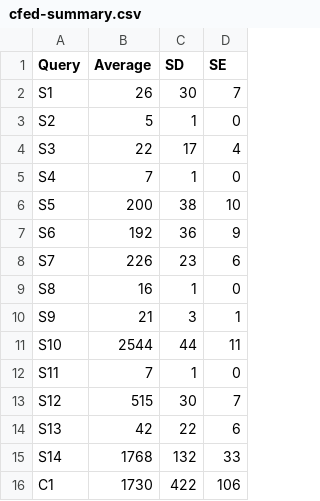
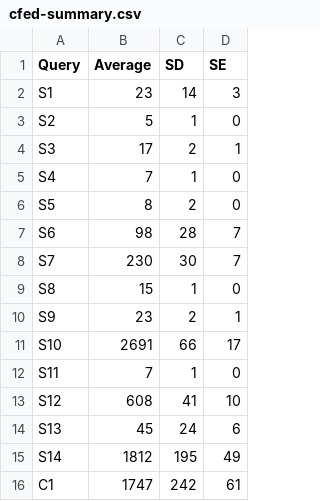
Before and after one commit to dice-group/CostFed, a CSV file: costfed/results/cfed-summary.csv, drawn as a sheet; only a part is shown; the diff covers the shown part only.

```diff
--- a/costfed/results/cfed-summary.csv
+++ b/costfed/results/cfed-summary.csv
@@ -1,16 +1,16 @@
 Query,Average,SD,SE
-S1,26,30,7
+S1,23,14,3
 S2,5,1,0
-S3,22,17,4
+S3,17,2,1
 S4,7,1,0
-S5,200,38,10
-S6,192,36,9
-S7,226,23,6
-S8,16,1,0
-S9,21,3,1
-S10,2544,44,11
+S5,8,2,0
+S6,98,28,7
+S7,230,30,7
+S8,15,1,0
+S9,23,2,1
+S10,2691,66,17
 S11,7,1,0
-S12,515,30,7
-S13,42,22,6
-S14,1768,132,33
-C1,1730,422,106
+S12,608,41,10
+S13,45,24,6
+S14,1812,195,49
+C1,1747,242,61
```
Also changed, not shown: 18 edited cells elsewhere in this file, costfed/results/cfed-report.csv, costfed/results/cmp-summary.csv, 7 other files.
